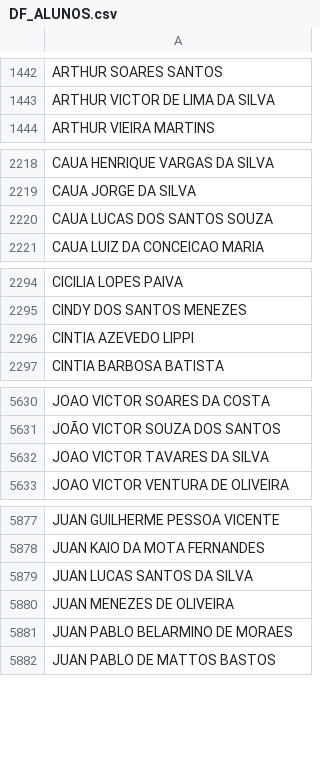
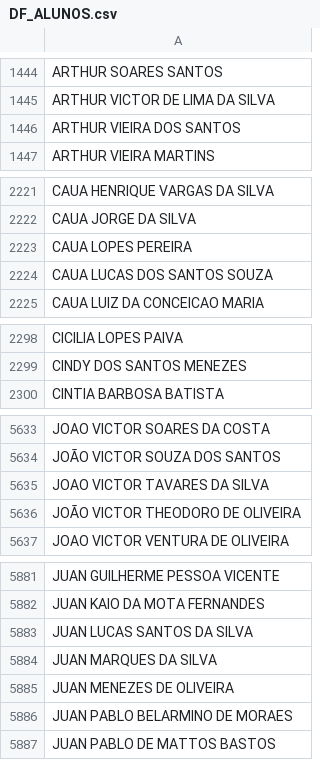
Before and after one commit to CaetaDesenv/caeta-desenv, a CSV file: DF_ALUNOS.csv, drawn as a sheet; only a part is shown, gaps mark what is left out; removed rows and columns are numbered as before the commit, all else as after; the diff covers the shown part only; the diff names each change by its address in the sheet, - before the commit and + after, or states it on an @@ line.

```diff
--- a/DF_ALUNOS.csv
+++ b/DF_ALUNOS.csv
+row 1446: ARTHUR VIEIRA DOS SANTOS
+row 2223: CAUA LOPES PEREIRA
-row 2296: CINTIA AZEVEDO LIPPI
+row 5636: JOÃO VICTOR THEODORO DE OLIVEIRA
+row 5884: JUAN MARQUES DA SILVA
```
Also changed, not shown: 21 added rows and 1 removed row elsewhere in this file, DF_ALUNOSI.csv, DF_BENEFICIOSI.csv, 9 other files.
